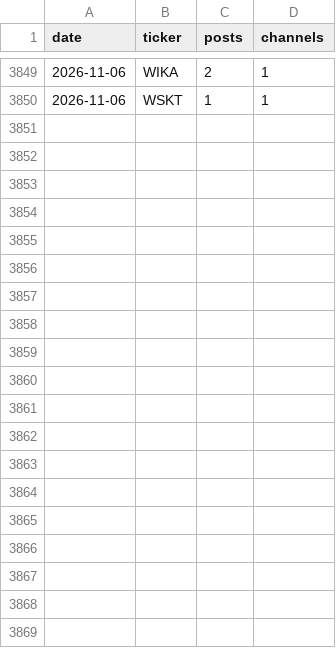
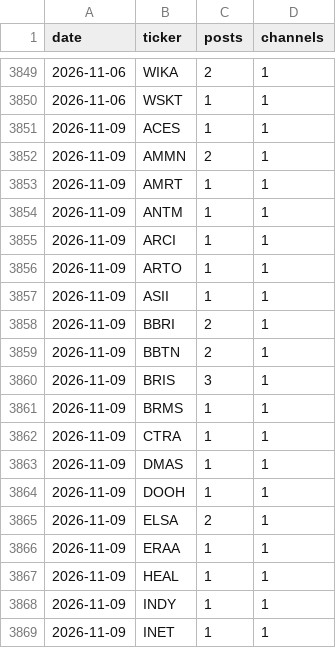
Before and after one commit to andrebenas77/idx-telegram-screener, a CSV file: data/history.csv, drawn as a sheet; only a part is shown, gaps mark what is left out; the diff covers the shown part only; the diff names each change by its address in the sheet, - before the commit and + after, or states it on an @@ line.

```diff
--- a/data/history.csv
+++ b/data/history.csv
+row 3851: 2026-11-09 | ACES | 1 | 1
+row 3852: 2026-11-09 | AMMN | 2 | 1
+row 3853: 2026-11-09 | AMRT | 1 | 1
+row 3854: 2026-11-09 | ANTM | 1 | 1
+row 3855: 2026-11-09 | ARCI | 1 | 1
+row 3856: 2026-11-09 | ARTO | 1 | 1
+row 3857: 2026-11-09 | ASII | 1 | 1
+row 3858: 2026-11-09 | BBRI | 2 | 1
+row 3859: 2026-11-09 | BBTN | 2 | 1
+row 3860: 2026-11-09 | BRIS | 3 | 1
+row 3861: 2026-11-09 | BRMS | 1 | 1
+row 3862: 2026-11-09 | CTRA | 1 | 1
+row 3863: 2026-11-09 | DMAS | 1 | 1
+row 3864: 2026-11-09 | DOOH | 1 | 1
+row 3865: 2026-11-09 | ELSA | 2 | 1
+row 3866: 2026-11-09 | ERAA | 1 | 1
+row 3867: 2026-11-09 | HEAL | 1 | 1
+row 3868: 2026-11-09 | INDY | 1 | 1
+row 3869: 2026-11-09 | INET | 1 | 1
```
Also changed, not shown: 16 added rows elsewhere in this file, docs/history.csv, 4 other files.
